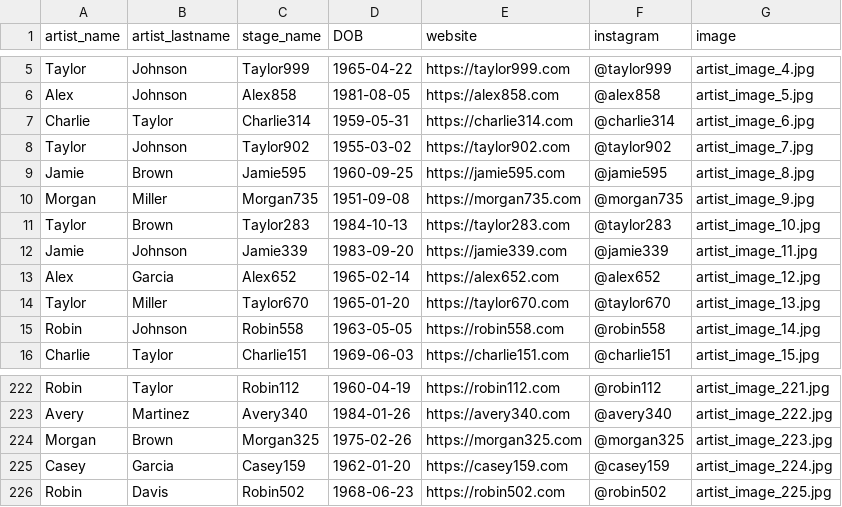
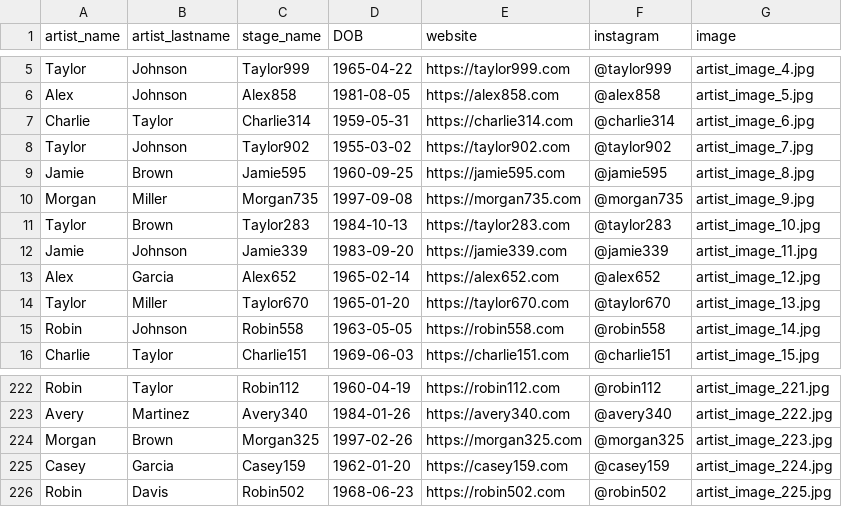
Before and after one commit to Nickp03/Databases-Ntua-Pulse_University_Music_Festival, a CSV file: code/artist.csv, drawn as a sheet; only a part is shown, gaps mark what is left out.

```diff
--- a/code/artist.csv
+++ b/code/artist.csv
@@ -9,3 +9,3 @@ Taylor,Johnson,Taylor902,1955-03-02,https://taylor902.com,@taylor902,artist_imag
 Jamie,Brown,Jamie595,1960-09-25,https://jamie595.com,@jamie595,artist_image_8.jpg
-Morgan,Miller,Morgan735,1951-09-08,https://morgan735.com,@morgan735,artist_image_9.jpg
+Morgan,Miller,Morgan735,1997-09-08,https://morgan735.com,@morgan735,artist_image_9.jpg
 Taylor,Brown,Taylor283,1984-10-13,https://taylor283.com,@taylor283,artist_image_10.jpg
@@ -223,3 +223,3 @@ Robin,Taylor,Robin112,1960-04-19,https://robin112.com,@robin112,artist_image_221
 Avery,Martinez,Avery340,1984-01-26,https://avery340.com,@avery340,artist_image_222.jpg
-Morgan,Brown,Morgan325,1975-02-26,https://morgan325.com,@morgan325,artist_image_223.jpg
+Morgan,Brown,Morgan325,1997-02-26,https://morgan325.com,@morgan325,artist_image_223.jpg
 Casey,Garcia,Casey159,1962-01-20,https://casey159.com,@casey159,artist_image_224.jpg
```
Also changed, not shown: code/performance.csv, 2 other files.
